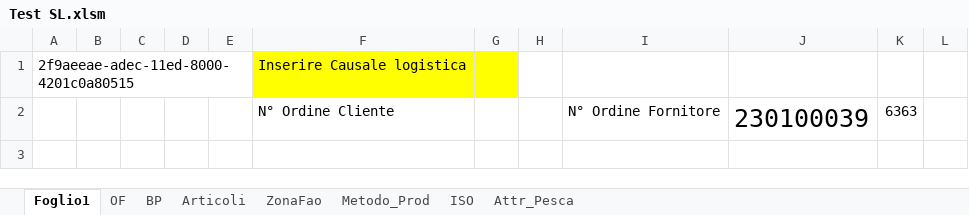
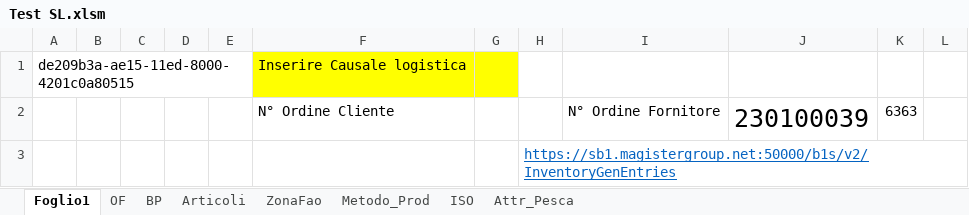
Before and after one commit to giuseppefamiglietti/sap-etl, an Excel workbook: Test SL.xlsm, sheet Foglio1, drawn as a sheet; only a part is shown; values as stored, in another font and other column widths than the file's, no borders; the diff covers the shown part only; the diff names each change by its address in the sheet, - before the commit and + after, or states it on an @@ line.

```diff
--- a/Test SL.xlsm (sheet Foglio1)
+++ b/Test SL.xlsm (sheet Foglio1)
-A1: 2f9aeeae-adec-11ed-8000-4201c0a80515
+A1: de209b3a-ae15-11ed-8000-4201c0a80515
-H3: (empty)
+H3: https://sb1.magistergroup.net:50000/b1s/v2/InventoryGenEntries
```
Also changed, not shown: 2 edited cells elsewhere in this sheet, sheet OF, charts or pictures.
